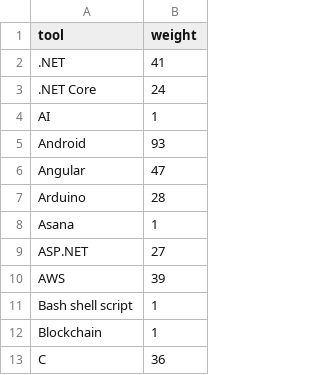
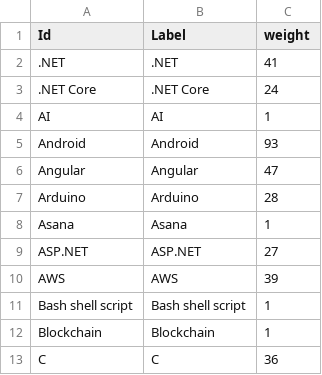
Before and after one commit to CorrelAid/hacklab-foundation, a CSV file: Network_visualization/tool_nodes.csv, drawn as a sheet; only a part is shown; the diff names each change by its address in the sheet, - before the commit and + after, or states it on an @@ line.

```diff
--- a/Network_visualization/tool_nodes.csv
+++ b/Network_visualization/tool_nodes.csv
+column B (Label), rows 2-13: .NET | .NET Core | AI | Android | Angular | Arduino | Asana | ASP.NET | AWS | Bash shell script | Blockchain | C
-A1: tool
+A1: Id
```
Also changed, not shown: 4 other files.
